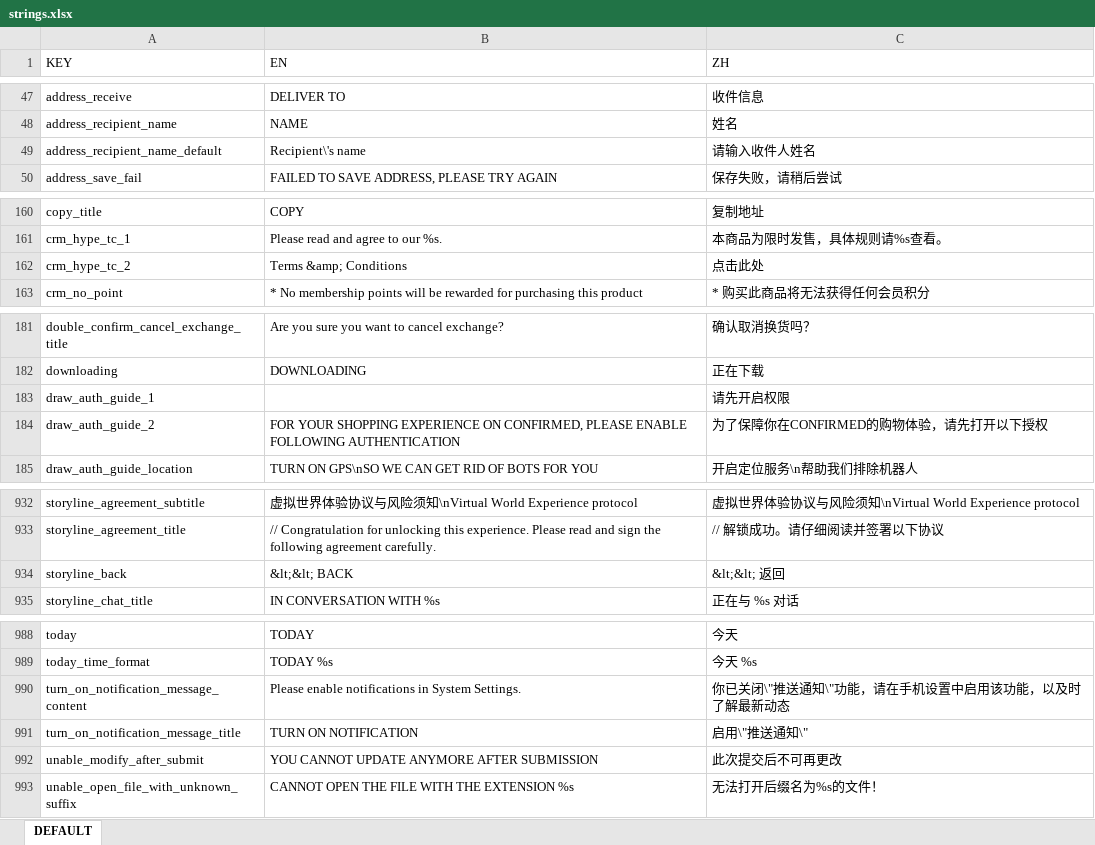
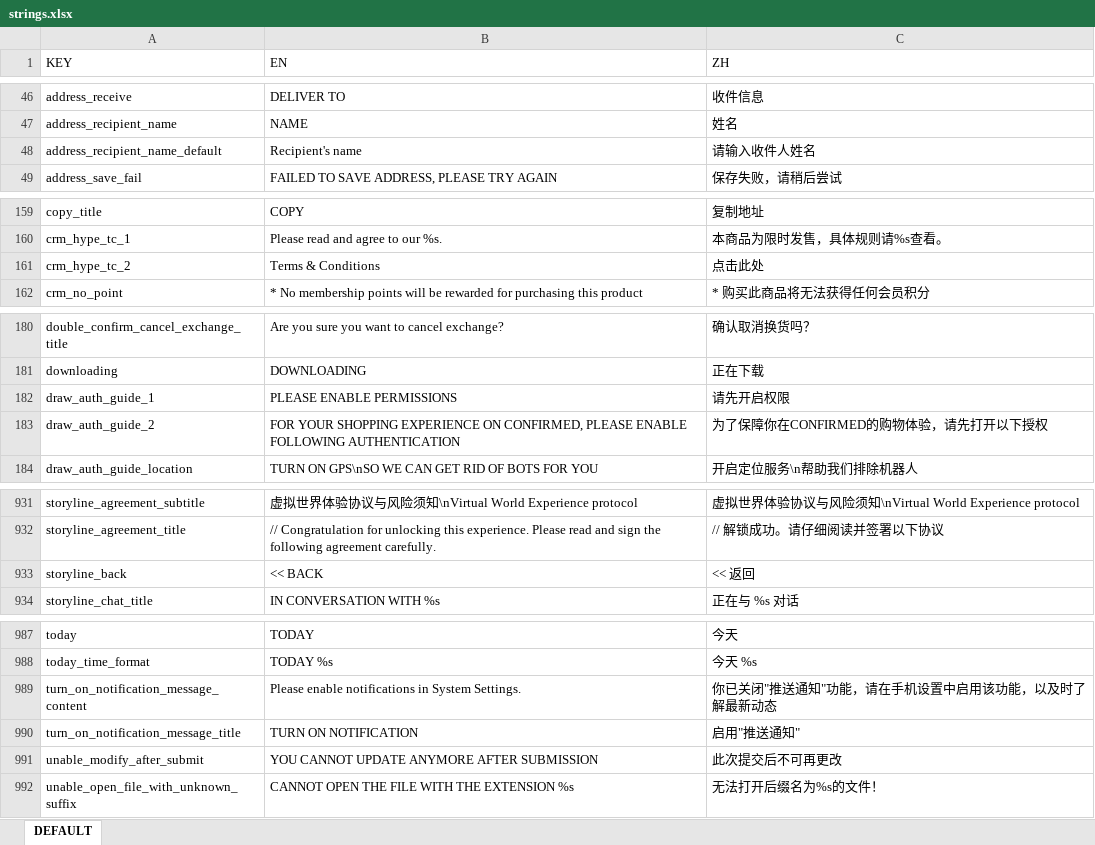
Before and after one commit to jhonny-me/mirrorrim, an Excel workbook: strings.xlsx, sheet DEFAULT, drawn as a sheet; only a part is shown, gaps mark what is left out; values as stored, in another font and other column widths than the file's, no borders; addresses are those after the commit; the diff covers the shown part only; the diff names each change by its address in the sheet, - before the commit and + after, or states it on an @@ line.

```diff
--- a/strings.xlsx (sheet DEFAULT)
+++ b/strings.xlsx (sheet DEFAULT)
-B48 (EN): Recipient\'s name
+B48 (EN): Recipient's name
-B161 (EN): Terms &amp; Conditions
+B161 (EN): Terms & Conditions
-B182 (EN): (empty)
+B182 (EN): PLEASE ENABLE PERMISSIONS
-B933 (EN): &lt;&lt; BACK
+B933 (EN): << BACK
-C933 (ZH): &lt;&lt; 返回
+C933 (ZH): << 返回
-C989 (ZH): 你已关闭\"推送通知\"功能，请在手机设置中启用该功能，以及时了解最新动态
+C989 (ZH): 你已关闭"推送通知"功能，请在手机设置中启用该功能，以及时了解最新动态
-C990 (ZH): 启用\"推送通知\"
+C990 (ZH): 启用"推送通知"
```
Also changed, not shown: 1 removed row and 36 edited cells elsewhere in this sheet, 1 other file.
